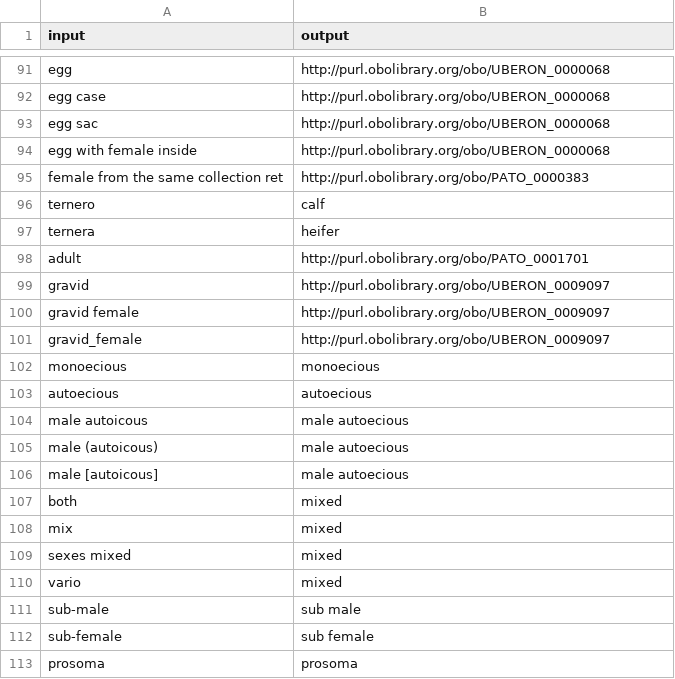
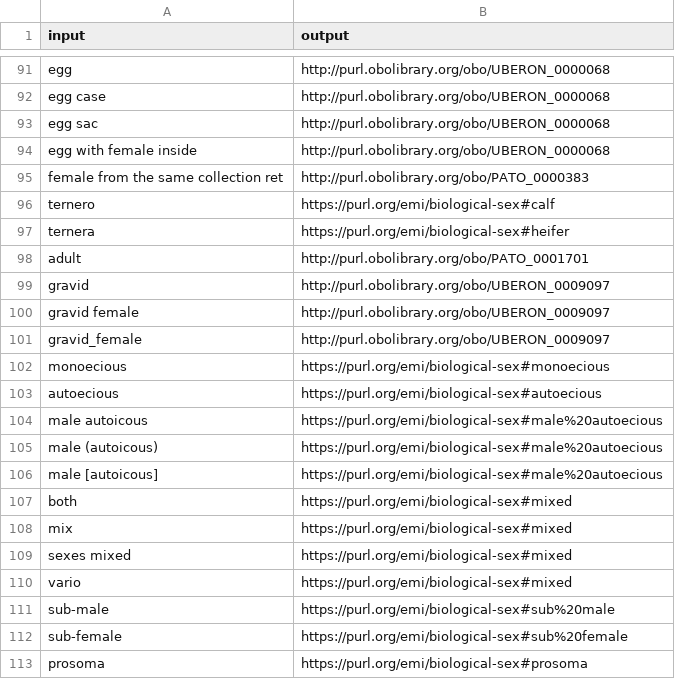
Before and after one commit to earth-metabolome-initiative/metrin-kg, a TSV file: ontology/data/globi/correctedBiologicalSexNames.tsv, drawn as a sheet; only a part is shown, gaps mark what is left out; the diff covers the shown part only.

```diff
--- a/ontology/data/globi/correctedBiologicalSexNames.tsv
+++ b/ontology/data/globi/correctedBiologicalSexNames.tsv
@@ -95,4 +95,4 @@ egg with female inside	http://purl.obolibrary.org/obo/UBERON_0000068
 female from the same collection ret	http://purl.obolibrary.org/obo/PATO_0000383
-ternero	calf
-ternera	heifer
+ternero	https://purl.org/emi/biological-sex#calf
+ternera	https://purl.org/emi/biological-sex#heifer
 adult	http://purl.obolibrary.org/obo/PATO_0001701
@@ -101,13 +101,13 @@ gravid female	http://purl.obolibrary.org/obo/UBERON_0009097
 gravid_female	http://purl.obolibrary.org/obo/UBERON_0009097
-monoecious	monoecious
-autoecious	autoecious
-male autoicous	male autoecious
-male (autoicous)	male autoecious
-male [autoicous]	male autoecious
-both	mixed
-mix	mixed
-sexes mixed	mixed
-vario	mixed
-sub-male	sub male
-sub-female	sub female
-prosoma	prosoma
+monoecious	https://purl.org/emi/biological-sex#monoecious
+autoecious	https://purl.org/emi/biological-sex#autoecious
+male autoicous	https://purl.org/emi/biological-sex#male%20autoecious
+male (autoicous)	https://purl.org/emi/biological-sex#male%20autoecious
+male [autoicous]	https://purl.org/emi/biological-sex#male%20autoecious
+both	https://purl.org/emi/biological-sex#mixed
+mix	https://purl.org/emi/biological-sex#mixed
+sexes mixed	https://purl.org/emi/biological-sex#mixed
+vario	https://purl.org/emi/biological-sex#mixed
+sub-male	https://purl.org/emi/biological-sex#sub%20male
+sub-female	https://purl.org/emi/biological-sex#sub%20female
+prosoma	https://purl.org/emi/biological-sex#prosoma
```
Also changed, not shown: 41 edited cells elsewhere in this file.
